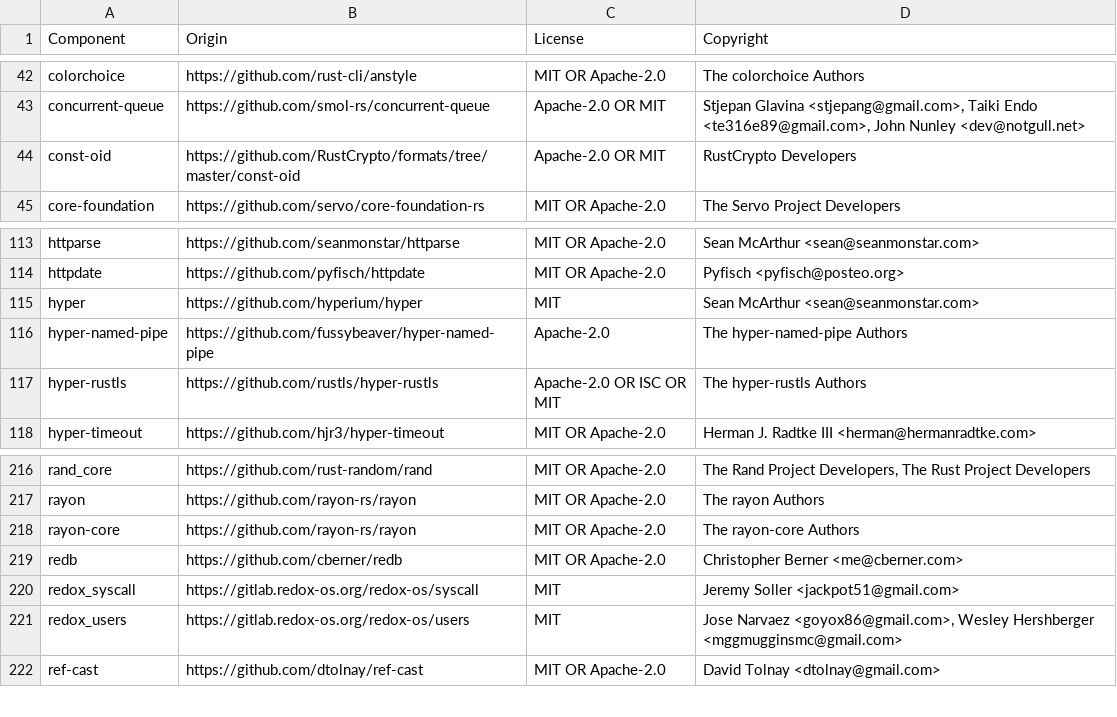
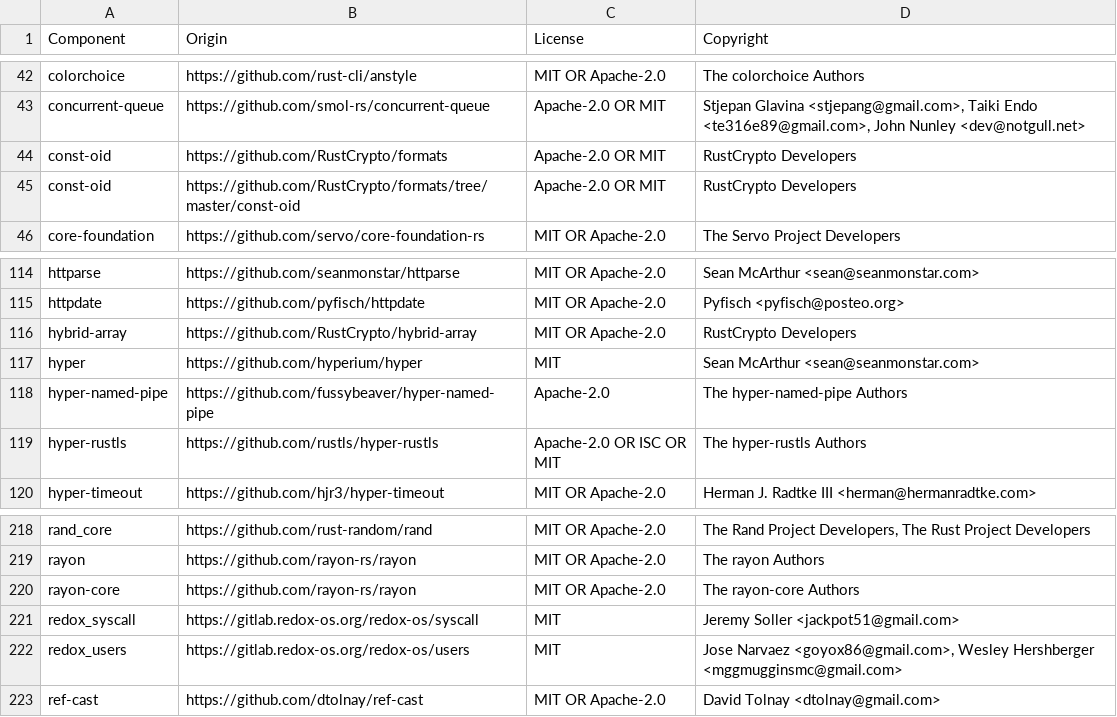
Before and after one commit to LogPacer/edgepacer, a CSV file: LICENSE-3rdparty.csv, drawn as a sheet; only a part is shown, gaps mark what is left out.

Commit message:
fix(tracker): hex-encode digests for sha2 0.11 + regen licenses
sha2 0.11 (digest 0.11) output arrays no longer implement LowerHex, so
the three format!("{:x}") sites in tracker.rs move to the hex::encode
idiom the rest of the codebase already uses — byte-identical output, so
inventory version hashes are unchanged. ed25519-dalek keeps its own
sha2 0.10 internally (duplicate versions are a cargo-deny warning only).

Also regenerates LICENSE-3rdparty.csv for the changed dependency tree.

```diff
--- a/LICENSE-3rdparty.csv
+++ b/LICENSE-3rdparty.csv
@@ -43,2 +43,3 @@ colorchoice,https://github.com/rust-cli/anstyle,MIT OR Apache-2.0,The colorchoic
 concurrent-queue,https://github.com/smol-rs/concurrent-queue,Apache-2.0 OR MIT,"Stjepan Glavina <stjepang@gmail.com>, Taiki Endo <te316e89@gmail.com>, John Nunley <dev@notgull.net>"
+const-oid,https://github.com/RustCrypto/formats,Apache-2.0 OR MIT,RustCrypto Developers
 const-oid,https://github.com/RustCrypto/formats/tree/master/const-oid,Apache-2.0 OR MIT,RustCrypto Developers
@@ -114,2 +115,3 @@ httparse,https://github.com/seanmonstar/httparse,MIT OR Apache-2.0,Sean McArthur
 httpdate,https://github.com/pyfisch/httpdate,MIT OR Apache-2.0,Pyfisch <pyfisch@posteo.org>
+hybrid-array,https://github.com/RustCrypto/hybrid-array,MIT OR Apache-2.0,RustCrypto Developers
 hyper,https://github.com/hyperium/hyper,MIT,Sean McArthur <sean@seanmonstar.com>
@@ -218,3 +220,2 @@ rayon,https://github.com/rayon-rs/rayon,MIT OR Apache-2.0,The rayon Authors
 rayon-core,https://github.com/rayon-rs/rayon,MIT OR Apache-2.0,The rayon-core Authors
-redb,https://github.com/cberner/redb,MIT OR Apache-2.0,Christopher Berner <me@cberner.com>
 redox_syscall,https://gitlab.redox-os.org/redox-os/syscall,MIT,Jeremy Soller <jackpot51@gmail.com>
```
Also changed, not shown: 1 other file.
